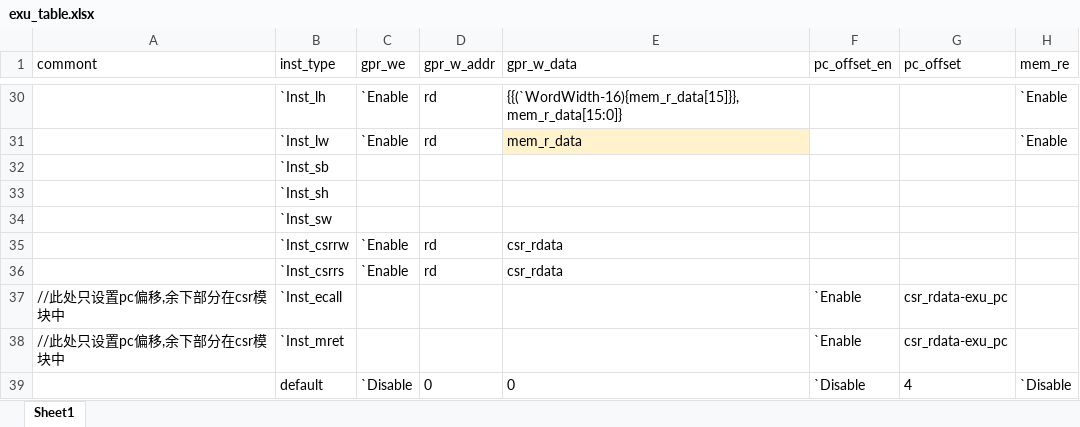
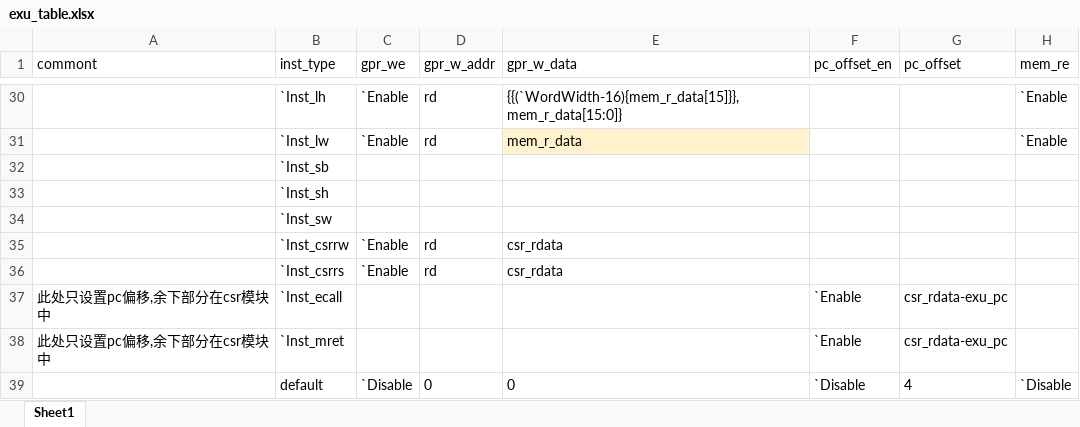
Before and after one commit to EPTansuo/ysyx_tapeout, an Excel workbook: npc/tools/exu_gen/exu_table.xlsx, sheet Sheet1, drawn as a sheet; only a part is shown, gaps mark what is left out; values as stored, in another font and other column widths than the file's, no borders; the diff names each change by its address in the sheet, - before the commit and + after, or states it on an @@ line.

```diff
--- a/npc/tools/exu_gen/exu_table.xlsx (sheet Sheet1)
+++ b/npc/tools/exu_gen/exu_table.xlsx (sheet Sheet1)
-A37:A38 (commont): //此处只设置pc偏移,余下部分在csr模块中
+A37:A38 (commont): 此处只设置pc偏移,余下部分在csr模块中
```
Also changed, not shown: 1 other file.
